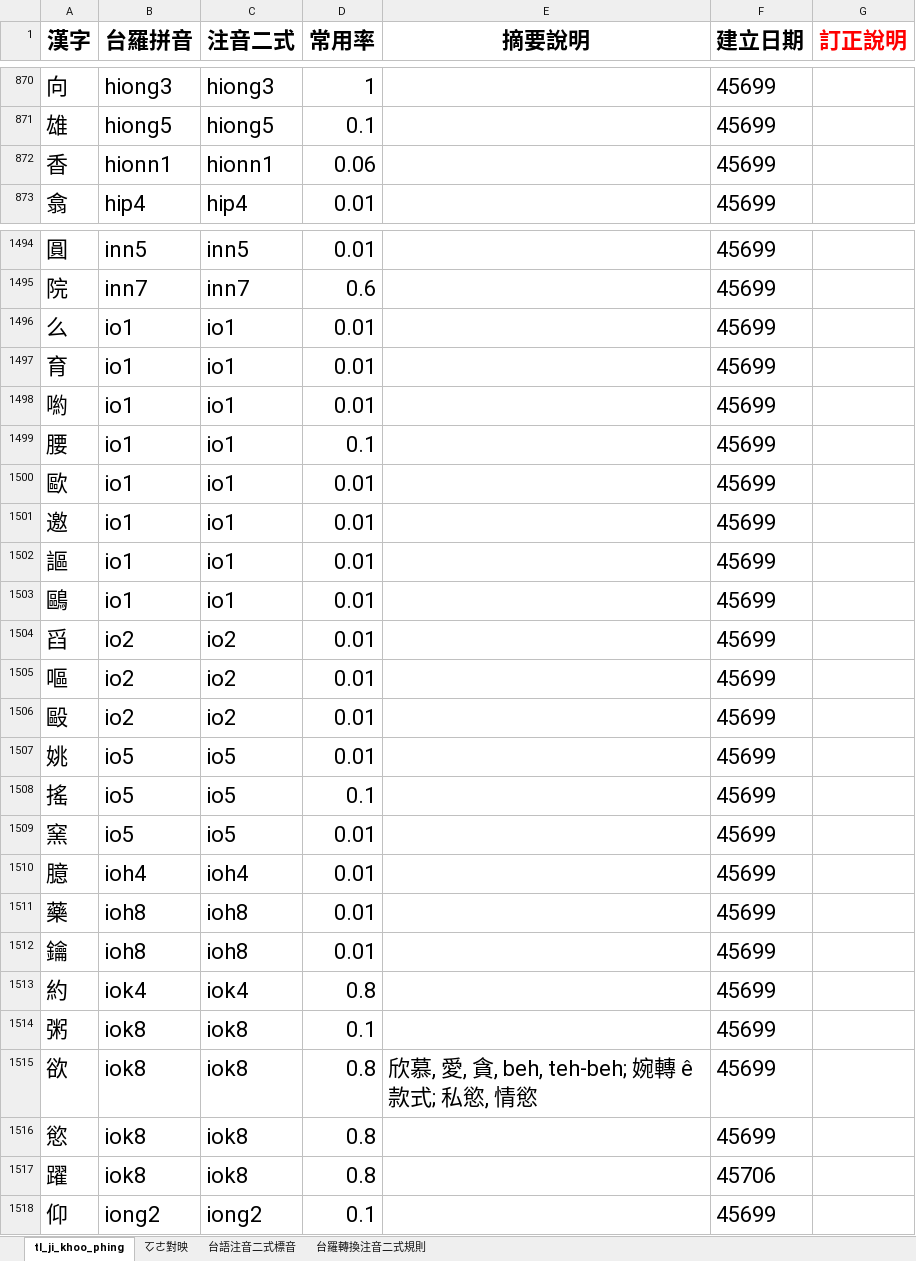
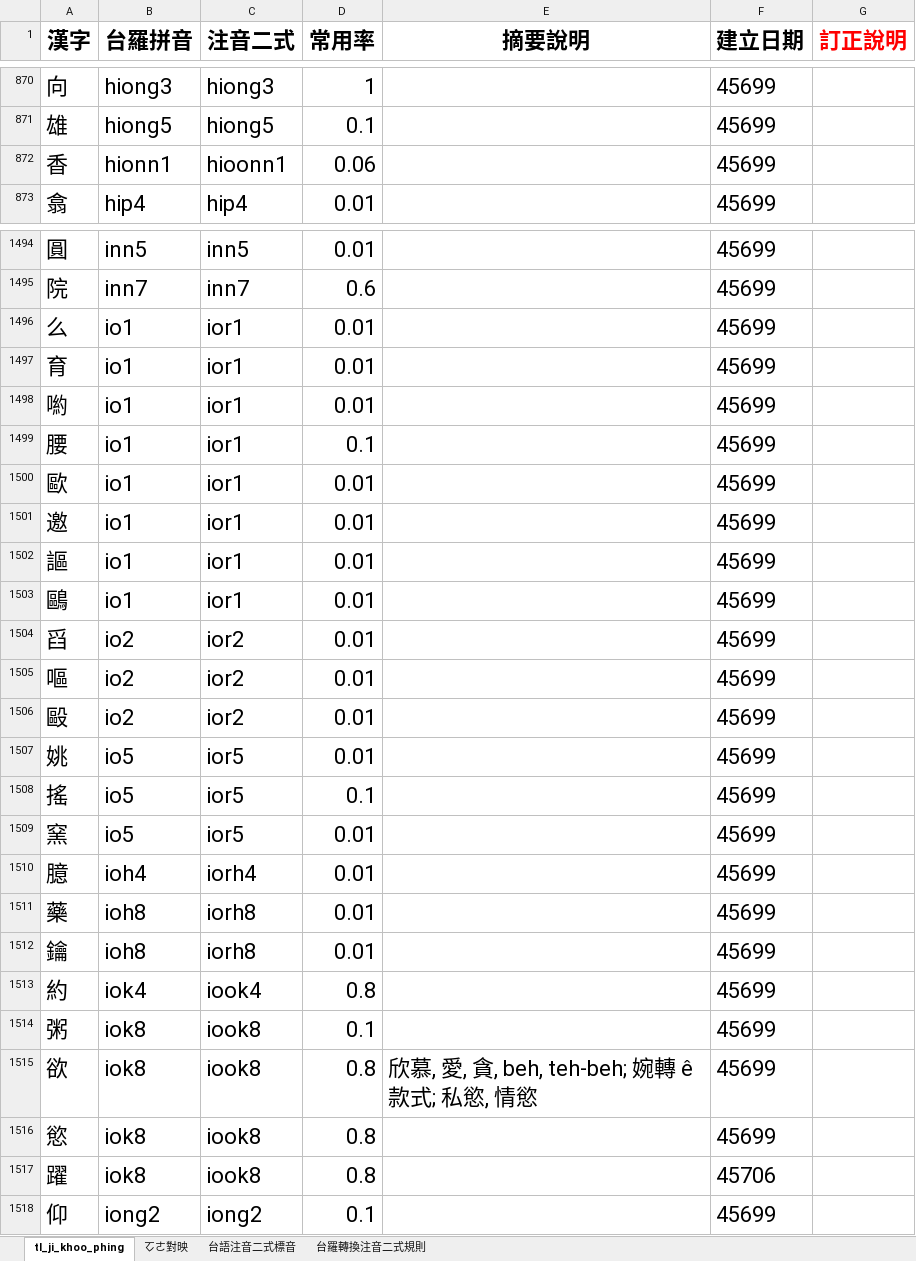
Before and after one commit to AlanJui/rime-tlpa, an Excel workbook: 漢字閩南語標音【台羅拼音】.xlsx, sheet tl_ji_khoo_phing, drawn as a sheet; only a part is shown, gaps mark what is left out; values as stored, in another font and other column widths than the file's, no borders; the diff covers the shown part only; the diff names each change by its address in the sheet, - before the commit and + after, or states it on an @@ line.

Commit message:
新增韻母轉換規則 ik ==> iek

```diff
--- a/漢字閩南語標音【台羅拼音】.xlsx (sheet tl_ji_khoo_phing)
+++ b/漢字閩南語標音【台羅拼音】.xlsx (sheet tl_ji_khoo_phing)
-C872 (注音二式): hionn1
+C872 (注音二式): hioonn1
-C1496:C1503 (注音二式): io1
+C1496:C1503 (注音二式): ior1
-C1504:C1506 (注音二式): io2
+C1504:C1506 (注音二式): ior2
-C1507:C1509 (注音二式): io5
+C1507:C1509 (注音二式): ior5
-C1510 (注音二式): ioh4
+C1510 (注音二式): iorh4
-C1511:C1512 (注音二式): ioh8
+C1511:C1512 (注音二式): iorh8
-C1513 (注音二式): iok4
+C1513 (注音二式): iook4
-C1514:C1517 (注音二式): iok8
+C1514:C1517 (注音二式): iook8
```
Also changed, not shown: 318 edited cells elsewhere in this sheet, sheet ㆦㄜ對映, formulas that keep their value.
